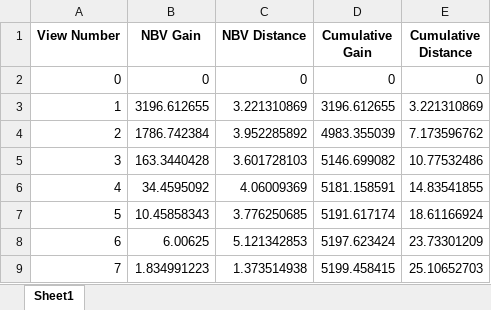
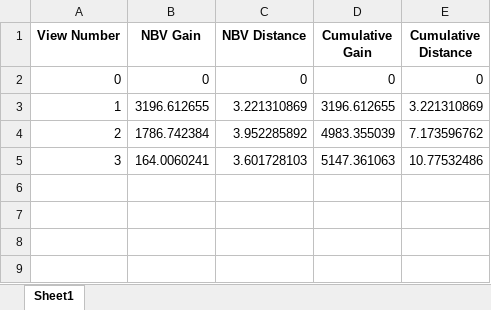
Before and after one commit to eunkcho03/DroneOpen3d, an Excel workbook: history/nbv_history_DPEN_False.xlsx, sheet Sheet1, drawn as a sheet; values as stored, in another font and other column widths than the file's, no borders; the diff names each change by its address in the sheet, - before the commit and + after, or states it on an @@ line.

```diff
--- a/history/nbv_history_DPEN_False.xlsx (sheet Sheet1)
+++ b/history/nbv_history_DPEN_False.xlsx (sheet Sheet1)
-B5 (NBV Gain): 163.3440428
+B5 (NBV Gain): 164.0060241
-D5 (Cumulative Gain): 5146.699082
+D5 (Cumulative Gain): 5147.361063
-row 6: 4 | 34.4595092 | 4.06009369 | 5181.158591 | 14.83541855
-row 7: 5 | 10.45858343 | 3.776250685 | 5191.617174 | 18.61166924
-row 8: 6 | 6.00625 | 5.121342853 | 5197.623424 | 23.73301209
-row 9: 7 | 1.834991223 | 1.373514938 | 5199.458415 | 25.10652703
```
Also changed, not shown: history/nbv_history_DPEN_True.xlsx, history/volume_history_DPEN_False.xlsx, 5 other files.
